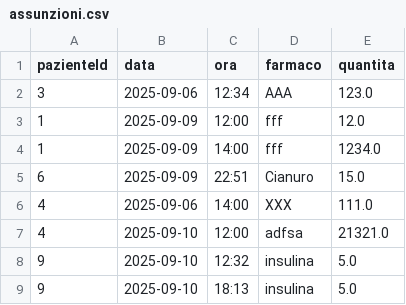
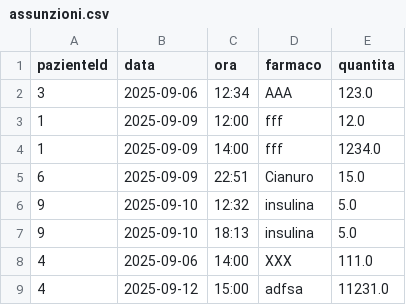
Before and after one commit to MasteredChris/DiabeteProject, a CSV file: src/resources/assunzioni.csv, drawn as a sheet.

Commit message:
Aggiunti test Junit per il DataController e sistemato quello sulle assunzioni, refactoring su DataController e leggere modifiche ai controller delle dashboard

```diff
--- a/src/resources/assunzioni.csv
+++ b/src/resources/assunzioni.csv
@@ -5,5 +5,5 @@ pazienteId,data,ora,farmaco,quantita
 6,2025-09-09,22:51,Cianuro,15.0
-4,2025-09-06,14:00,XXX,111.0
-4,2025-09-10,12:00,adfsa,21321.0
 9,2025-09-10,12:32,insulina,5.0
 9,2025-09-10,18:13,insulina,5.0
+4,2025-09-06,14:00,XXX,111.0
+4,2025-09-12,15:00,adfsa,11231.0
```
Also changed, not shown: src/resources/eventi_clinici.csv, src/resources/rilevazioni.csv, 9 other files.
